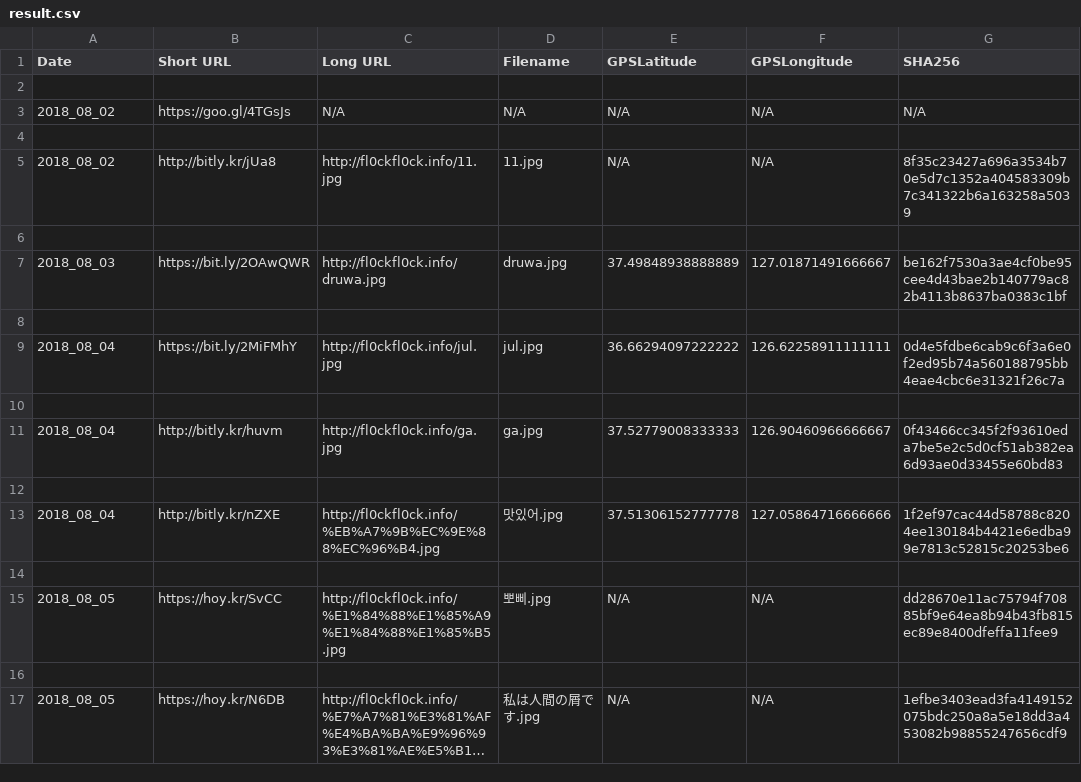
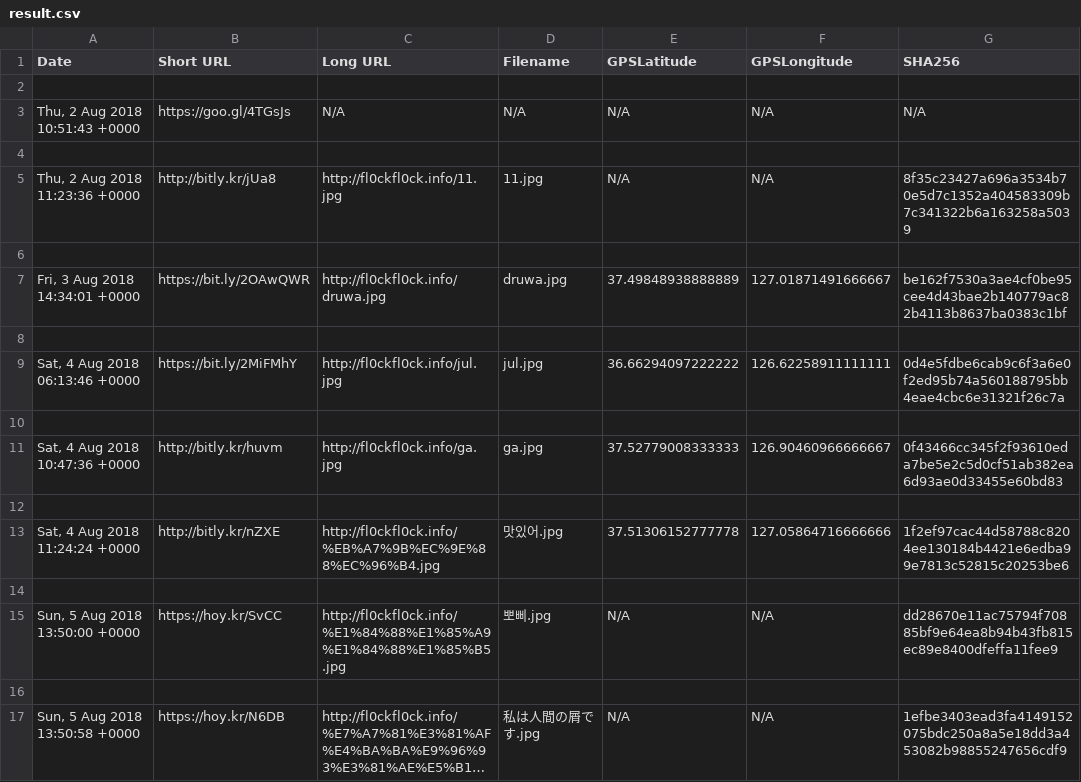
Before and after one commit to dukup11ch1/gmail_parse, a CSV file: result/result.csv, drawn as a sheet; long unchanged cells end in …; the diff names each change by its address in the sheet, - before the commit and + after, or states it on an @@ line.

Commit message:
modify date

```diff
--- a/result/result.csv
+++ b/result/result.csv
-A3 (Date): 2018_08_02
+A3 (Date): Thu, 2 Aug 2018 10:51:43 +0000
-A5 (Date): 2018_08_02
+A5 (Date): Thu, 2 Aug 2018 11:23:36 +0000
-A7 (Date): 2018_08_03
+A7 (Date): Fri, 3 Aug 2018 14:34:01 +0000
-A9 (Date): 2018_08_04
+A9 (Date): Sat, 4 Aug 2018 06:13:46 +0000
-A11 (Date): 2018_08_04
+A11 (Date): Sat, 4 Aug 2018 10:47:36 +0000
-A13 (Date): 2018_08_04
+A13 (Date): Sat, 4 Aug 2018 11:24:24 +0000
-A15 (Date): 2018_08_05
+A15 (Date): Sun, 5 Aug 2018 13:50:00 +0000
-A17 (Date): 2018_08_05
+A17 (Date): Sun, 5 Aug 2018 13:50:58 +0000
```
Also changed, not shown: 2 other files.
